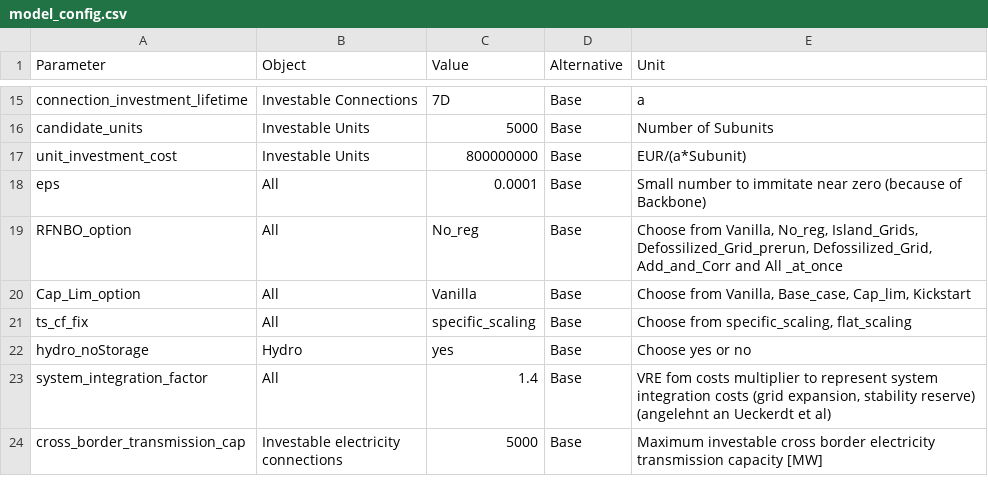
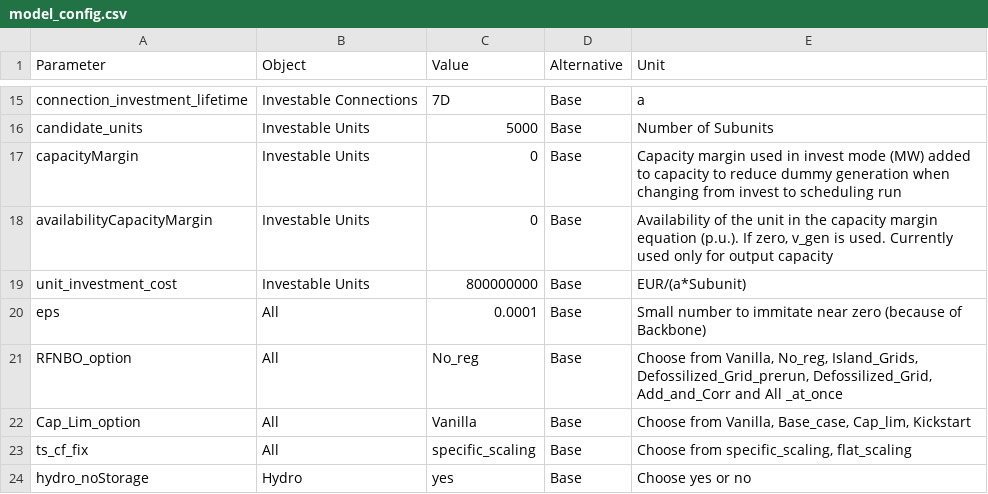
Before and after one commit to OliverLinsel/StEAM_model, a CSV file: .spinetoolbox/items/data_connection_main/model_config.csv, drawn as a sheet; only a part is shown, gaps mark what is left out; the shorter side is filled out with more unchanged rows.

Commit message:
Bug fixing, introduce invest2scheduling, introduce capacityMargin, introduce Unittype, introduced new world.shp dataset to replace outdated geopandas version, updated visualization tool tbf

```diff
--- a/.spinetoolbox/items/data_connection_main/model_config.csv
+++ b/.spinetoolbox/items/data_connection_main/model_config.csv
@@ -16,2 +16,4 @@ connection_investment_lifetime;Investable Connections;7D;Base;a
 candidate_units;Investable Units;5000;Base;Number of Subunits
+capacityMargin;Investable Units;0;Base;Capacity margin used in invest mode (MW) added to capacity to reduce dummy generation when changing from invest to scheduling run
+availabilityCapacityMargin;Investable Units;0;Base;Availability of the unit in the capacity margin equation (p.u.). If zero, v_gen is used. Currently used only for output capacity
 unit_investment_cost;Investable Units;800000000;Base;EUR/(a*Subunit)
```
Also changed, not shown: 26 other files.
